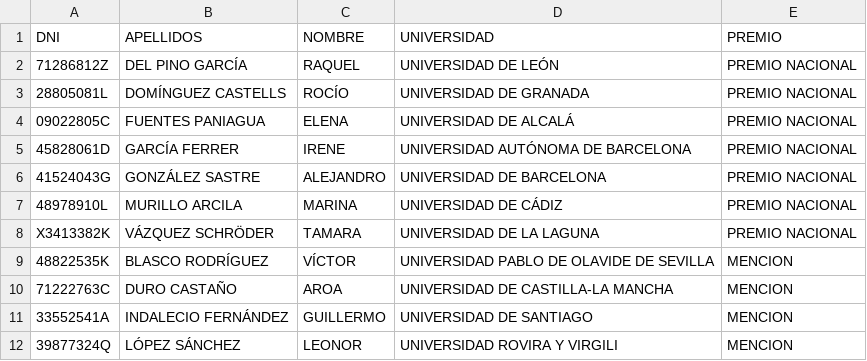
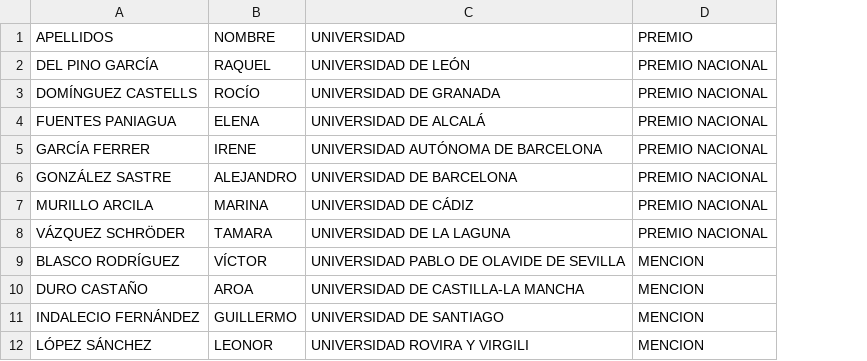
Before and after one commit to renatolrr/Reto-OpenData-OpenDataDay2015, a CSV file: DatosUniversitarios/premios2009-2010.csv, drawn as a sheet; only a part is shown; the diff names each change by its address in the sheet, - before the commit and + after, or states it on an @@ line.

```diff
--- a/DatosUniversitarios/premios2009-2010.csv
+++ b/DatosUniversitarios/premios2009-2010.csv
-column A (DNI), rows 2-12: 71286812Z | 28805081L | 09022805C | 45828061D | 41524043G | 48978910L | X3413382K | 48822535K | 71222763C | 33552541A | 39877324Q
```
Also changed, not shown: DatosUniversitarios/premios2006-2007.csv, DatosUniversitarios/premios2007-2008.csv, 2 other files.
